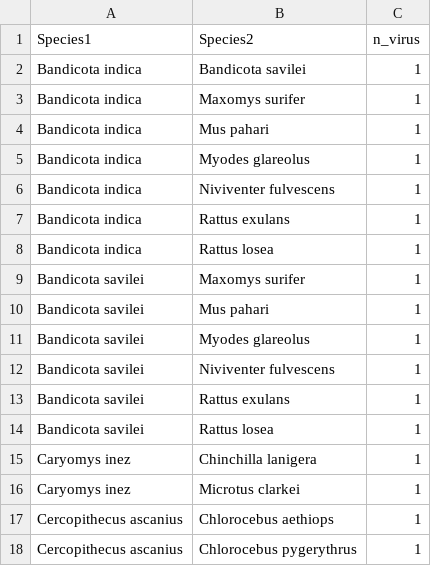
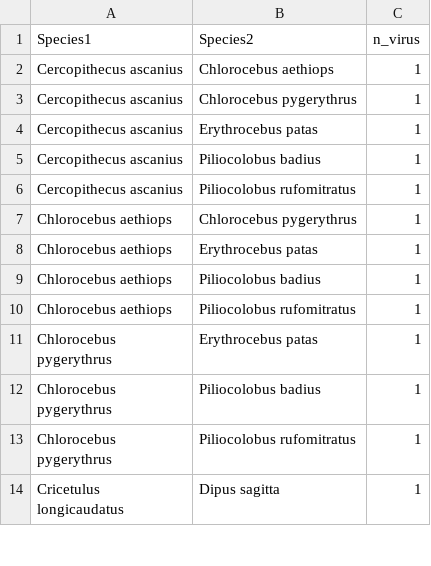
Before and after one commit to and-tonelli/IAS-disease-risk, a CSV file: Data/Sharing_arteriviridae.csv, drawn as a sheet; only a part is shown; the shorter side is filled out with more unchanged rows; the diff covers the shown part only.

```diff
--- a/Data/Sharing_arteriviridae.csv
+++ b/Data/Sharing_arteriviridae.csv
@@ -1,17 +1,2 @@
 "Species1","Species2","n_virus"
-"Bandicota indica","Bandicota savilei",1
-"Bandicota indica","Maxomys surifer",1
-"Bandicota indica","Mus pahari",1
-"Bandicota indica","Myodes glareolus",1
-"Bandicota indica","Niviventer fulvescens",1
-"Bandicota indica","Rattus exulans",1
-"Bandicota indica","Rattus losea",1
-"Bandicota savilei","Maxomys surifer",1
-"Bandicota savilei","Mus pahari",1
-"Bandicota savilei","Myodes glareolus",1
-"Bandicota savilei","Niviventer fulvescens",1
-"Bandicota savilei","Rattus exulans",1
-"Bandicota savilei","Rattus losea",1
-"Caryomys inez","Chinchilla lanigera",1
-"Caryomys inez","Microtus clarkei",1
 "Cercopithecus ascanius","Chlorocebus aethiops",1
```
Also changed, not shown: 17 removed rows elsewhere in this file, Data/Sharing_anelloviridae.csv, Data/Sharing_caliciviridae.csv, 17 other files.
